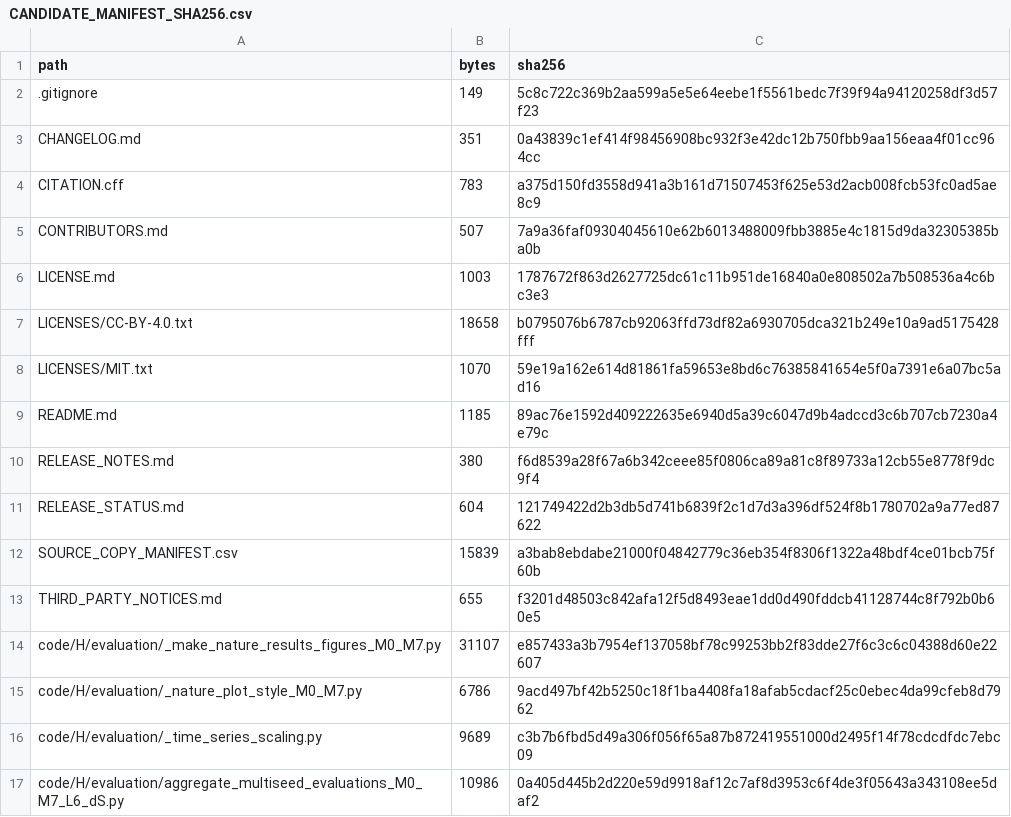
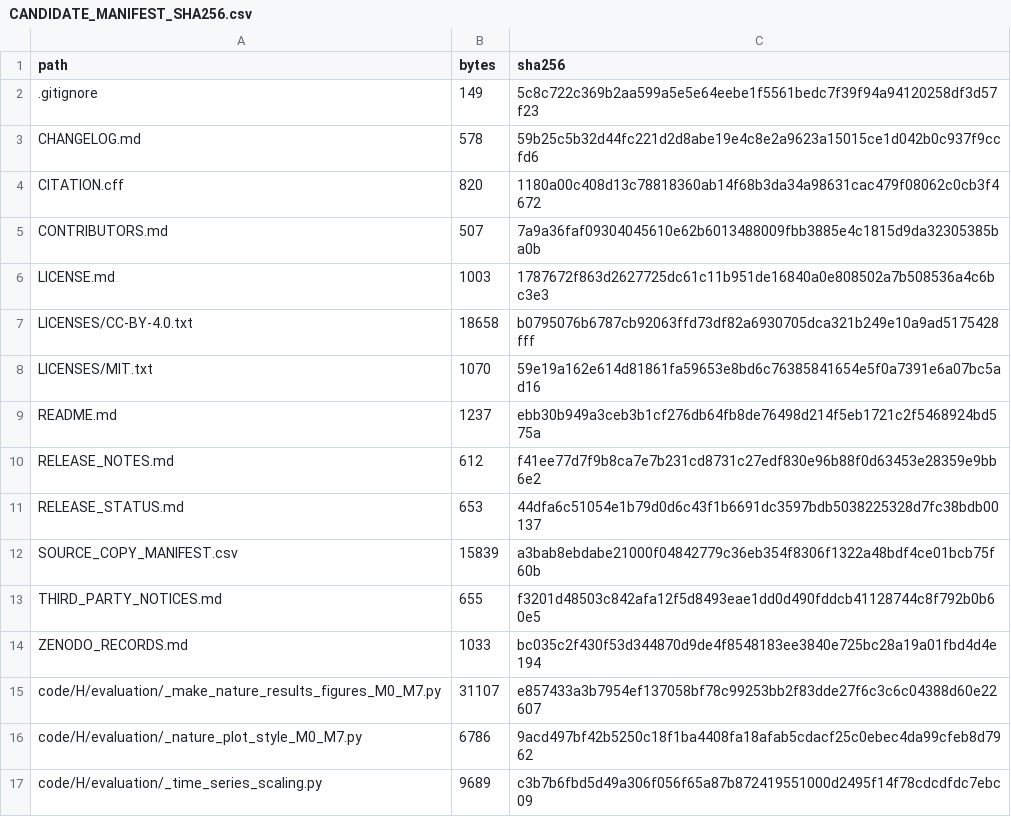
Before and after one commit to ZhaiHenglai/front-aware-pinn-co2-brine, a CSV file: CANDIDATE_MANIFEST_SHA256.csv, drawn as a sheet; only a part is shown; the shorter side is filled out with more unchanged rows.

Commit message:
Publish Zenodo links and release status for v1.0.1

```diff
--- a/CANDIDATE_MANIFEST_SHA256.csv
+++ b/CANDIDATE_MANIFEST_SHA256.csv
@@ -2,4 +2,4 @@ path,bytes,sha256
 .gitignore,149,5c8c722c369b2aa599a5e5e64eebe1f5561bedc7f39f94a94120258df3d57f23
-CHANGELOG.md,351,0a43839c1ef414f98456908bc932f3e42dc12b750fbb9aa156eaa4f01cc964cc
-CITATION.cff,783,a375d150fd3558d941a3b161d71507453f625e53d2acb008fcb53fc0ad5ae8c9
+CHANGELOG.md,578,59b25c5b32d44fc221d2d8abe19e4c8e2a9623a15015ce1d042b0c937f9ccfd6
+CITATION.cff,820,1180a00c408d13c78818360ab14f68b3da34a98631cac479f08062c0cb3f4672
 CONTRIBUTORS.md,507,7a9a36faf09304045610e62b6013488009fbb3885e4c1815d9da32305385ba0b
@@ -8,7 +8,8 @@ LICENSES/CC-BY-4.0.txt,18658,b0795076b6787cb92063ffd73df82a6930705dca321b249e10a
 LICENSES/MIT.txt,1070,59e19a162e614d81861fa59653e8bd6c76385841654e5f0a7391e6a07bc5ad16
-README.md,1185,89ac76e1592d409222635e6940d5a39c6047d9b4adccd3c6b707cb7230a4e79c
-RELEASE_NOTES.md,380,f6d8539a28f67a6b342ceee85f0806ca89a81c8f89733a12cb55e8778f9dc9f4
-RELEASE_STATUS.md,604,121749422d2b3db5d741b6839f2c1d7d3a396df524f8b1780702a9a77ed87622
+README.md,1237,ebb30b949a3ceb3b1cf276db64fb8de76498d214f5eb1721c2f5468924bd575a
+RELEASE_NOTES.md,612,f41ee77d7f9b8ca7e7b231cd8731c27edf830e96b88f0d63453e28359e9bb6e2
+RELEASE_STATUS.md,653,44dfa6c51054e1b79d0d6c43f1b6691dc3597bdb5038225328d7fc38bdb00137
 SOURCE_COPY_MANIFEST.csv,15839,a3bab8ebdabe21000f04842779c36eb354f8306f1322a48bdf4ce01bcb75f60b
 THIRD_PARTY_NOTICES.md,655,f3201d48503c842afa12f5d8493eae1dd0d490fddcb41128744c8f792b0b60e5
+ZENODO_RECORDS.md,1033,bc035c2f430f53d344870d9de4f8548183ee3840e725bc28a19a01fbd4d4e194
 code/H/evaluation/_make_nature_results_figures_M0_M7.py,31107,e857433a3b7954ef137058bf78c99253bb2f83dde27f6c3c6c04388d60e22607
```
Also changed, not shown: 7 other files.
